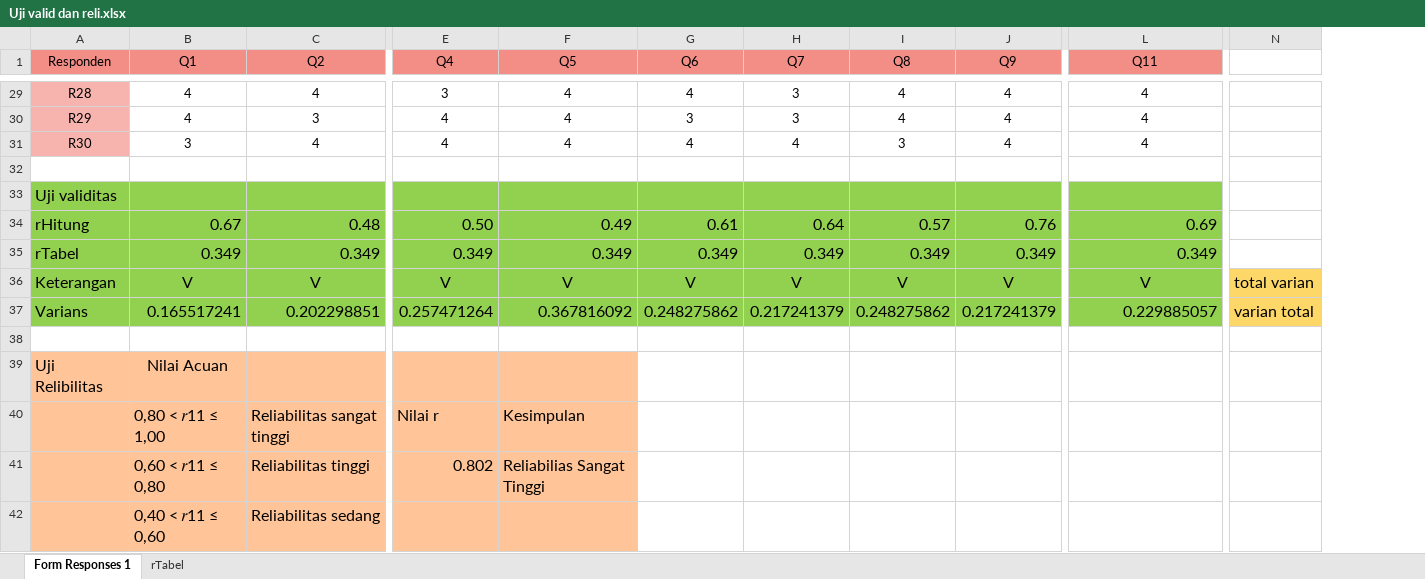
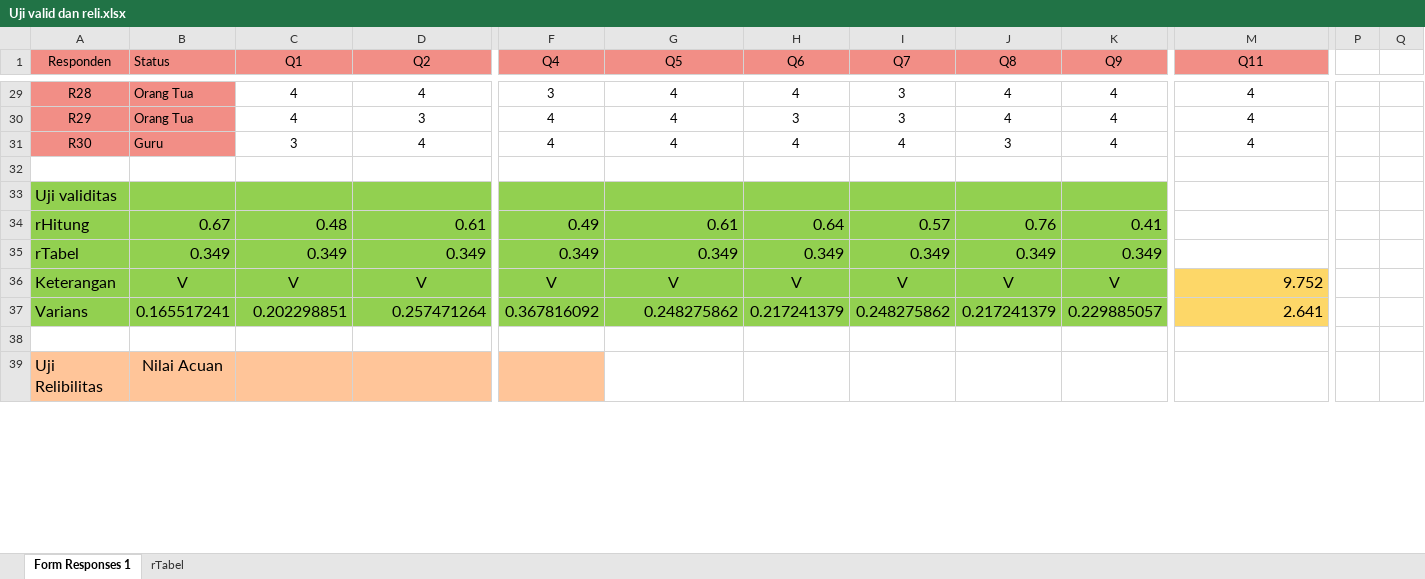
Before and after one commit to gabrieladvent/thesis, an Excel workbook: DOKUMENT/PENGUJIAN/Uji valid dan reli.xlsx, sheet Form Responses 1, drawn as a sheet; only a part is shown, gaps mark what is left out; values as stored, in another font and other column widths than the file's, no borders; removed rows and columns are numbered as before the commit, all else as after; rows hold the shown columns only; the diff covers the shown part only; the diff names each change by its address in the sheet, - before the commit and + after, or states it on an @@ line.

```diff
--- a/DOKUMENT/PENGUJIAN/Uji valid dan reli.xlsx (sheet Form Responses 1)
+++ b/DOKUMENT/PENGUJIAN/Uji valid dan reli.xlsx (sheet Form Responses 1)
+column B (Status), rows 29-39: Orang Tua | Orang Tua | Guru |  |  | 0.67 | 0.349 | V | 0.165517241 |  | Nilai Acuan
-column N, rows 36-37: total varian | varian total
+column P, empty
+column Q, empty
-A29:A31 fill: #F7B4AE
+A29:A31 fill: #F28E86
-M33:M35 fill: #92D050
+M33:M35 fill: none
-C34 (Q1): 0.67
+C34 (Q1): 0.48
-D34 (Q2): 0.48
+D34 (Q2): 0.61
-F34 (Q4): 0.50
+F34 (Q4): 0.49
-G34 (Q5): 0.49
+G34 (Q5): 0.61
-H34 (Q6): 0.61
+H34 (Q6): 0.64
-I34 (Q7): 0.64
+I34 (Q7): 0.57
-J34 (Q8): 0.57
+J34 (Q8): 0.76
-K34 (Q9): 0.76
+K34 (Q9): 0.41
-M34 (Q11): 0.69
+M34 (Q11): (empty)
-M35 (Q11): 0.349
+M35 (Q11): (empty)
-M36 (Q11): V
+M36 (Q11): 9.752
-M36:M37 fill: #92D050
+M36:M37 fill: #FDD768
-M36 alignment: center
+M36 alignment: right
-C37 (Q1): 0.165517241
+C37 (Q1): 0.202298851
-D37 (Q2): 0.202298851
+D37 (Q2): 0.257471264
-F37 (Q4): 0.257471264
+F37 (Q4): 0.367816092
-G37 (Q5): 0.367816092
+G37 (Q5): 0.248275862
-H37 (Q6): 0.248275862
+H37 (Q6): 0.217241379
-I37 (Q7): 0.217241379
+I37 (Q7): 0.248275862
-J37 (Q8): 0.248275862
+J37 (Q8): 0.217241379
-K37 (Q9): 0.217241379
+K37 (Q9): 0.229885057
-M37 (Q11): 0.229885057
+M37 (Q11): 2.641
-C39 (Q1): Nilai Acuan
+C39 (Q1): (empty)
-G39 fill: #FFC599
+G39 fill: none
-row 40:  | 0,80 < 𝑟11 ≤ 1,00 | Reliabilitas sangat tinggi | Nilai r | Kesimpulan
-row 41:  | 0,60 < 𝑟11 ≤ 0,80 | Reliabilitas tinggi | 0.802 | Reliabilias Sangat Tinggi
-row 42:  | 0,40 < 𝑟11 ≤ 0,60 | Reliabilitas sedang
```
Also changed, not shown: 5 added rows, 2 removed rows, 1 added column, 4 edited cells and cell formats elsewhere in this sheet, formulas that keep their value, DOKUMENT/PENGUJIAN/pengujian public.xlsx, 21 other files.
